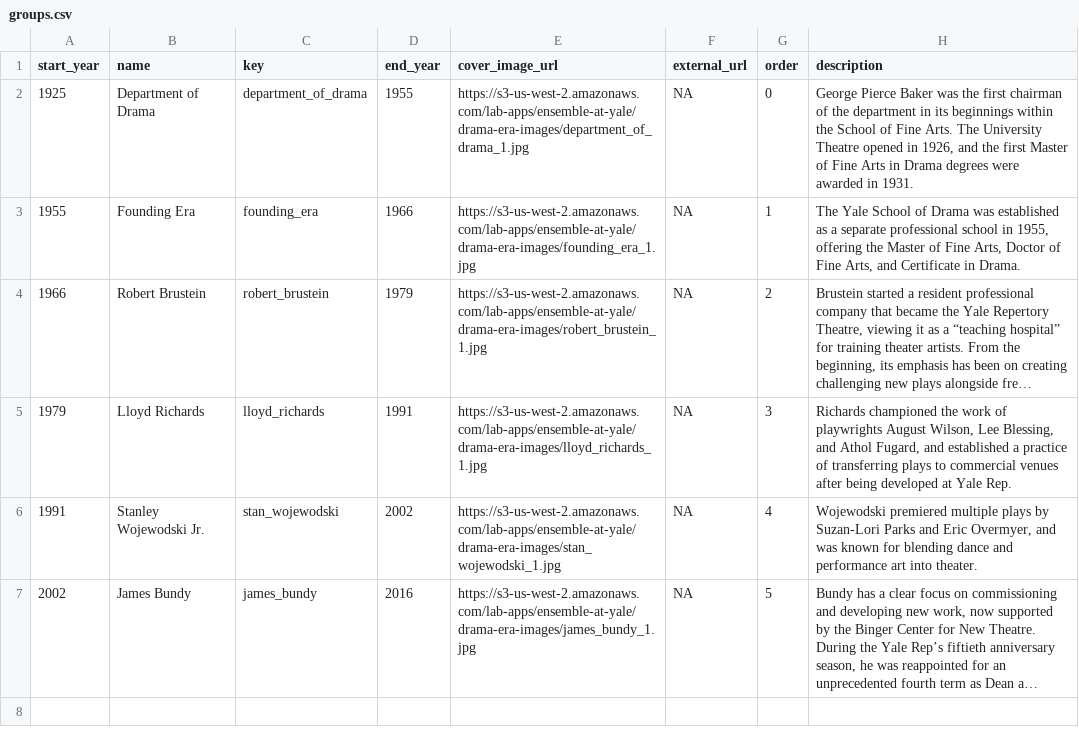
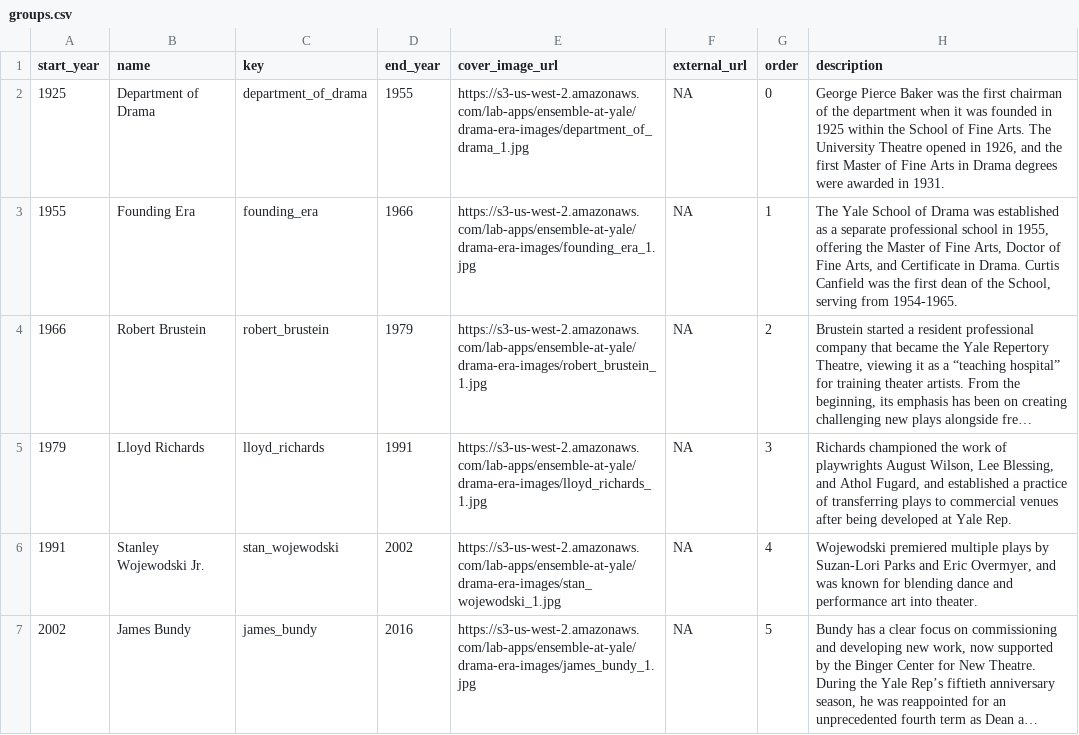
Before and after one commit to YaleDHLab/ensemble-at-yale, a CSV file: project/ensemble-at-yale/subjects/groups.csv, drawn as a sheet; long unchanged cells end in …; the diff names each change by its address in the sheet, - before the commit and + after, or states it on an @@ line.

Commit message:
Updates to Group descriptions
department_of_drama and founding)_era, specifically

```diff
--- a/project/ensemble-at-yale/subjects/groups.csv
+++ b/project/ensemble-at-yale/subjects/groups.csv
-H2 (description): …the department in its beginnings within the…
+H2 (description): …the department when it was founded in 1925 within the…
-H3 (description): …in Drama.
+H3 (description): …in Drama. Curtis Canfield was the first dean of the School, serving from 1954-1965.
```
